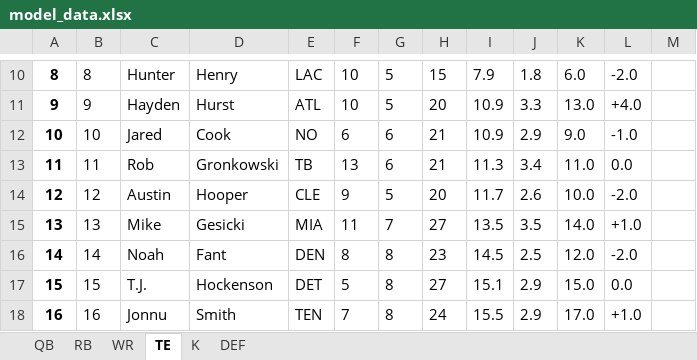
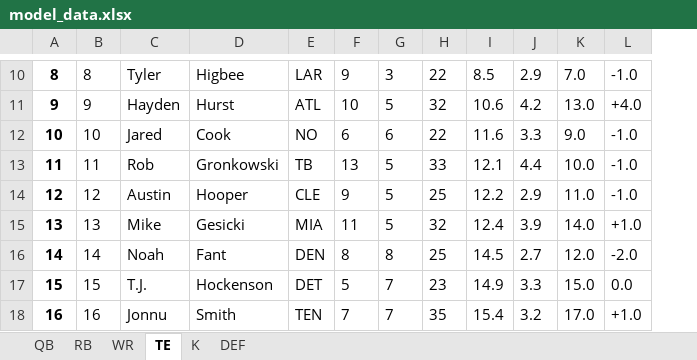
Before and after one commit to ScottAndrews40/SPORTS, an Excel workbook: model_data.xlsx, sheet TE, drawn as a sheet; only a part is shown, gaps mark what is left out; values as stored, in another font and other column widths than the file's, no borders; removed rows and columns are numbered as before the commit, all else as after; the diff covers the shown part only; the diff names each change by its address in the sheet, - before the commit and + after, or states it on an @@ line.

Commit message:
Minor Fix + DB creation
Fixed column names in combined soups  by ignoring header list

Finished creation of sql database and added two columns for selected/injured players

```diff
--- a/model_data.xlsx (sheet TE)
+++ b/model_data.xlsx (sheet TE)
-column I, rows 10-18: 7.9 | 10.9 | 10.9 | 11.3 | 11.7 | 13.5 | 14.5 | 15.1 | 15.5
+column I, rows 10-18: 8.5 | 10.6 | 11.6 | 12.1 | 12.2 | 12.4 | 14.5 | 14.9 | 15.4
-column M, empty
-C10: Hunter
+C10: Tyler
-D10: Henry
+D10: Higbee
-E10: LAC
+E10: LAR
-F10: 10
+F10: 9
-G10: 5
+G10: 3
-H10: 15
+H10: 22
-J10: 1.8
+J10: 2.9
-K10: 6.0
+K10: 7.0
-L10: -2.0
+L10: -1.0
-H11: 20
+H11: 32
-J11: 3.3
+J11: 4.2
-H12: 21
+H12: 22
-J12: 2.9
+J12: 3.3
-G13: 6
+G13: 5
-H13: 21
+H13: 33
-J13: 3.4
+J13: 4.4
-K13: 11.0
+K13: 10.0
-L13: 0.0
+L13: -1.0
-H14: 20
+H14: 25
-J14: 2.6
+J14: 2.9
-K14: 10.0
+K14: 11.0
-L14: -2.0
+L14: -1.0
-G15: 7
+G15: 5
-H15: 27
+H15: 32
-J15: 3.5
+J15: 3.9
-H16: 23
+H16: 25
-J16: 2.5
+J16: 2.7
-G17:G18: 8
+G17:G18: 7
-H17: 27
+H17: 23
-J17: 2.9
+J17: 3.3
-H18: 24
+H18: 35
-J18: 2.9
+J18: 3.2
```
Also changed, not shown: 4 removed rows and 612 edited cells elsewhere in this sheet, sheet WR, sheet RB, sheet QB, sheet K, sheet DEF, 3 other files.
